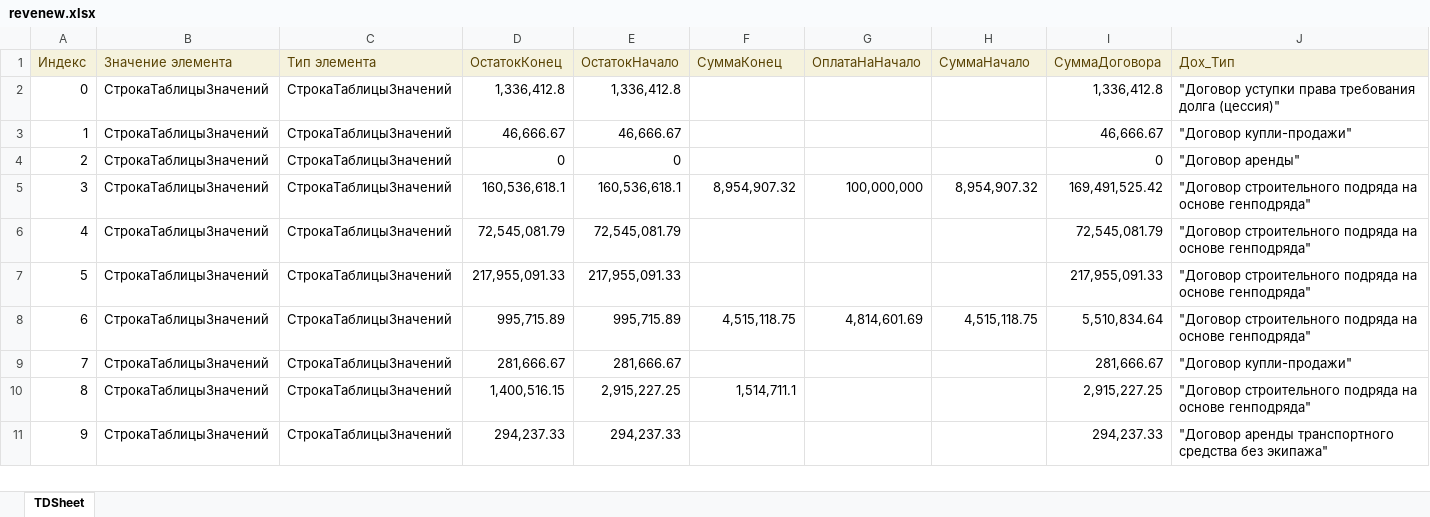
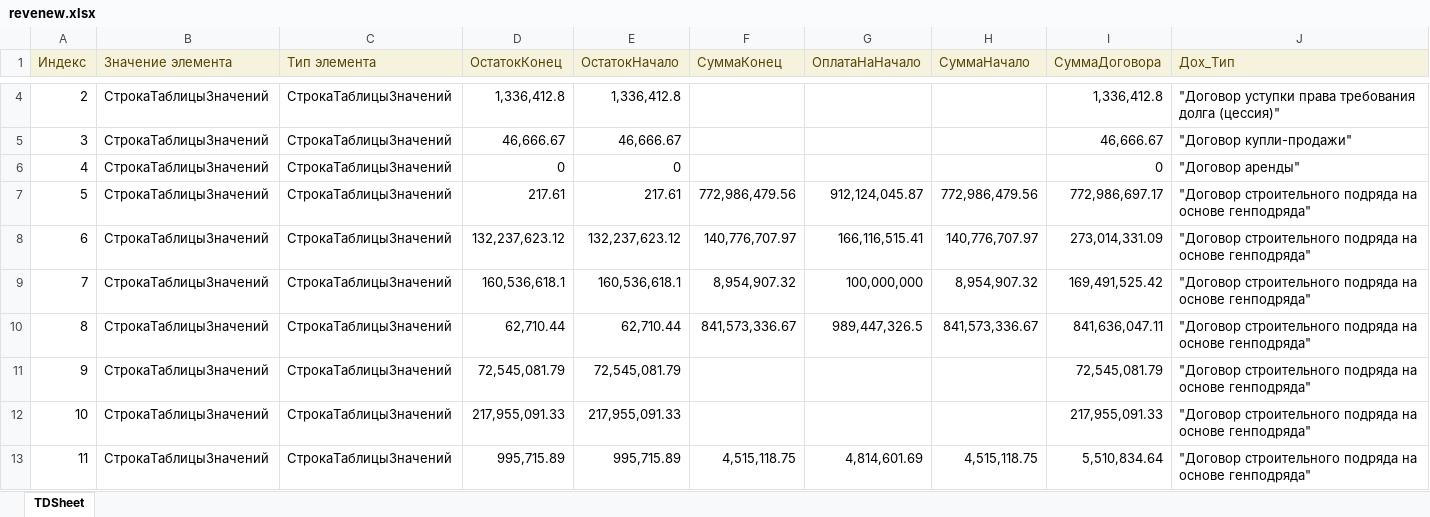
Before and after one commit to Hardmun/ecm, an Excel workbook: reports/contracts/files/revenew.xlsx, sheet TDSheet, drawn as a sheet; only a part is shown, gaps mark what is left out; the shorter side is filled out with more unchanged rows; values as stored, in another font and other column widths than the file's, no borders; charts and pictures not drawn; addresses are those after the commit; rows hold the shown columns only; the diff covers the shown part only; the diff names each change by its address in the sheet, - before the commit and + after, or states it on an @@ line.

```diff
--- a/reports/contracts/files/revenew.xlsx (sheet TDSheet)
+++ b/reports/contracts/files/revenew.xlsx (sheet TDSheet)
@@ column A (Индекс) renumbered from row 4 down @@
+row 7: 5 | СтрокаТаблицыЗначений | СтрокаТаблицыЗначений | 217.61 | 217.61 | 772,986,479.56 | 912,124,045.87 | 772,986,479.56 | 772,986,697.17 | "Договор строительного подряда на основе генподряда"
+row 8: 6 | СтрокаТаблицыЗначений | СтрокаТаблицыЗначений | 132,237,623.12 | 132,237,623.12 | 140,776,707.97 | 166,116,515.41 | 140,776,707.97 | 273,014,331.09 | "Договор строительного подряда на основе генподряда"
+row 10: 8 | СтрокаТаблицыЗначений | СтрокаТаблицыЗначений | 62,710.44 | 62,710.44 | 841,573,336.67 | 989,447,326.5 | 841,573,336.67 | 841,636,047.11 | "Договор строительного подряда на основе генподряда"
```
Also changed, not shown: 29 added rows elsewhere in this sheet, reports/contracts/files/expense.xlsx, reports/contracts/files/periods.xlsx, 2 other files.
